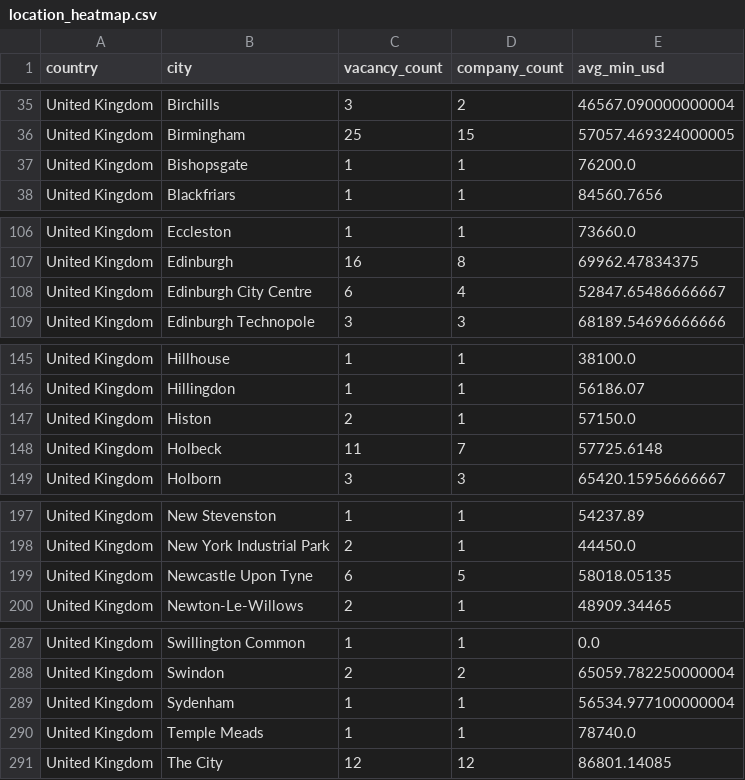
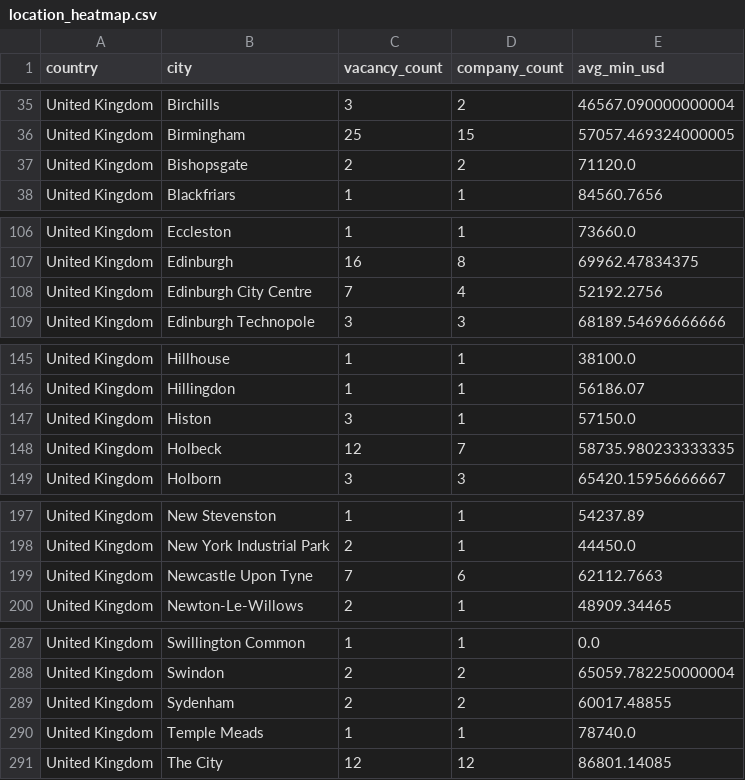
Before and after one commit to ShoafzalDataAnalyst/Adzuna-Job-Market-Vacancies, a CSV file: powerbi/location_heatmap.csv, drawn as a sheet; only a part is shown, gaps mark what is left out; the diff covers the shown part only.

```diff
--- a/powerbi/location_heatmap.csv
+++ b/powerbi/location_heatmap.csv
@@ -36,3 +36,3 @@ United Kingdom,Birchills,3,2,46567.090000000004
 United Kingdom,Birmingham,25,15,57057.469324000005
-United Kingdom,Bishopsgate,1,1,76200.0
+United Kingdom,Bishopsgate,2,2,71120.0
 United Kingdom,Blackfriars,1,1,84560.7656
@@ -107,3 +107,3 @@ United Kingdom,Eccleston,1,1,73660.0
 United Kingdom,Edinburgh,16,8,69962.47834375
-United Kingdom,Edinburgh City Centre,6,4,52847.65486666667
+United Kingdom,Edinburgh City Centre,7,4,52192.2756
 United Kingdom,Edinburgh Technopole,3,3,68189.54696666666
@@ -146,4 +146,4 @@ United Kingdom,Hillhouse,1,1,38100.0
 United Kingdom,Hillingdon,1,1,56186.07
-United Kingdom,Histon,2,1,57150.0
-United Kingdom,Holbeck,11,7,57725.6148
+United Kingdom,Histon,3,1,57150.0
+United Kingdom,Holbeck,12,7,58735.980233333335
 United Kingdom,Holborn,3,3,65420.15956666667
@@ -198,3 +198,3 @@ United Kingdom,New Stevenston,1,1,54237.89
 United Kingdom,New York Industrial Park,2,1,44450.0
-United Kingdom,Newcastle Upon Tyne,6,5,58018.05135
+United Kingdom,Newcastle Upon Tyne,7,6,62112.7663
 United Kingdom,Newton-Le-Willows,2,1,48909.34465
@@ -288,3 +288,3 @@ United Kingdom,Swillington Common,1,1,0.0
 United Kingdom,Swindon,2,2,65059.782250000004
-United Kingdom,Sydenham,1,1,56534.977100000004
+United Kingdom,Sydenham,2,2,60017.48855
 United Kingdom,Temple Meads,1,1,78740.0
```
Also changed, not shown: 10 edited cells elsewhere in this file, powerbi/daily_posting_trend.csv, powerbi/salary_by_category.csv, 6 other files.
